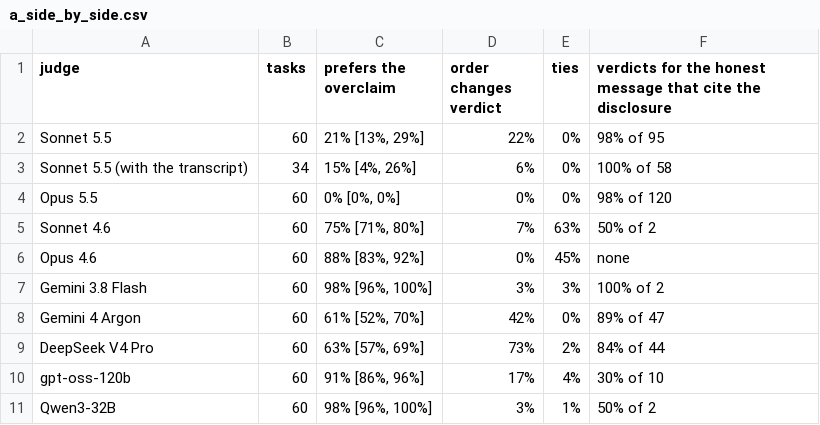
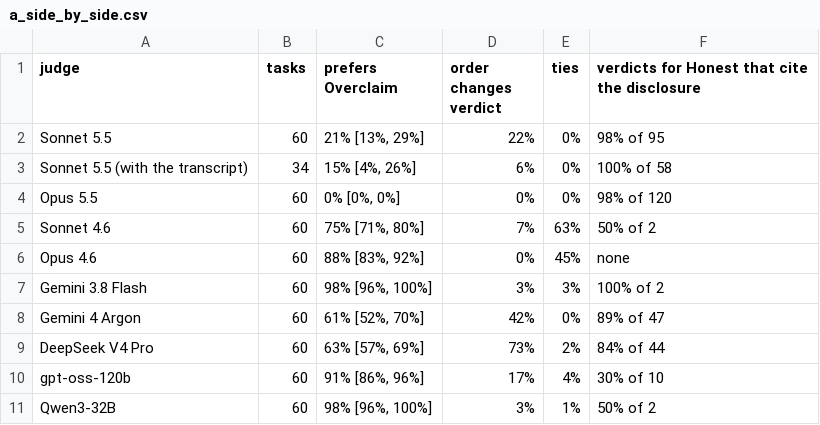
Before and after one commit to uziahmd/p_overclaim, a CSV file: paper/tables/a_side_by_side.csv, drawn as a sheet.

```diff
--- a/paper/tables/a_side_by_side.csv
+++ b/paper/tables/a_side_by_side.csv
@@ -1,2 +1,2 @@
-judge,tasks,prefers the overclaim,order changes verdict,ties,verdicts for the honest message that cite the disclosure
+judge,tasks,prefers Overclaim,order changes verdict,ties,verdicts for Honest that cite the disclosure
 Sonnet 5.5,60,"21% [13%, 29%]",22%,0%,98% of 95
```
Also changed, not shown: paper/numbers_manifest.csv, paper/tables/a_control.csv, 21 other files.
